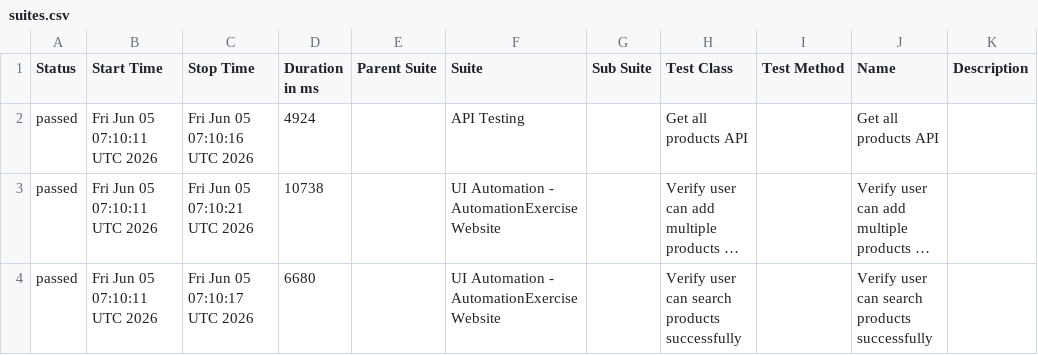
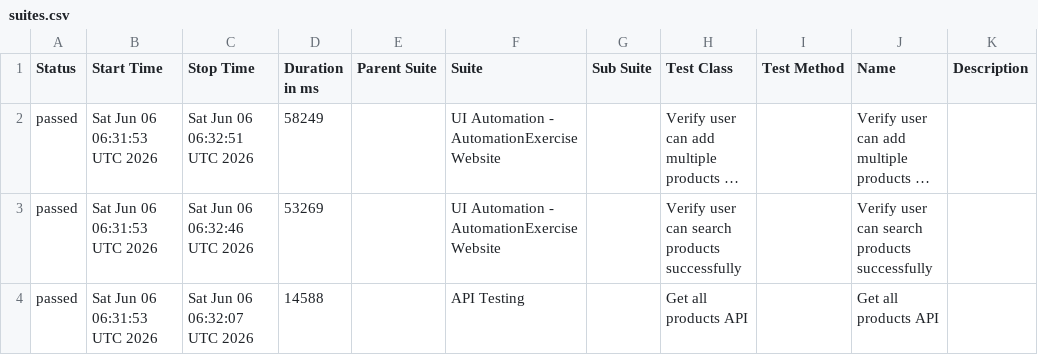
Before and after one commit to arjunonkar/suiapiautomation, a CSV file: data/suites.csv, drawn as a sheet; long unchanged cells end in …; removed rows and columns are numbered as before the commit, all else as after; the diff names each change by its address in the sheet, - before the commit and + after, or states it on an @@ line.

```diff
--- a/data/suites.csv
+++ b/data/suites.csv
-row 2: passed | Fri Jun 05 07:10:11 UTC 2026 | Fri Jun 05 07:10:16 UTC 2026 | 4924 |  | API Testing |  | Get all products API |  | Get all products API
-B2:B3 (Start Time): Fri Jun 05 07:10:11 UTC 2026
+B2:B3 (Start Time): Sat Jun 06 06:31:53 UTC 2026
-C2 (Stop Time): Fri Jun 05 07:10:21 UTC 2026
+C2 (Stop Time): Sat Jun 06 06:32:51 UTC 2026
-D2 (Duration in ms): 10738
+D2 (Duration in ms): 58249
-C3 (Stop Time): Fri Jun 05 07:10:17 UTC 2026
+C3 (Stop Time): Sat Jun 06 06:32:46 UTC 2026
-D3 (Duration in ms): 6680
+D3 (Duration in ms): 53269
+row 4: passed | Sat Jun 06 06:31:53 UTC 2026 | Sat Jun 06 06:32:07 UTC 2026 | 14588 |  | API Testing |  | Get all products API |  | Get all products API
```
Also changed, not shown: 21 other files.
